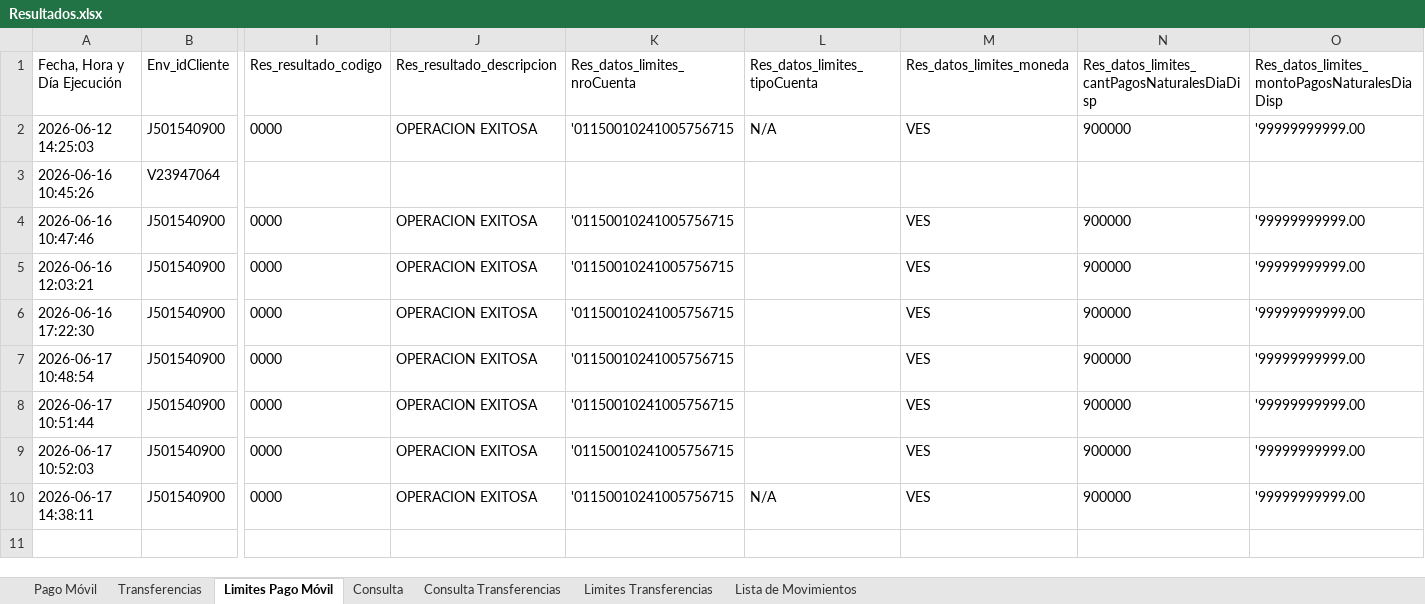
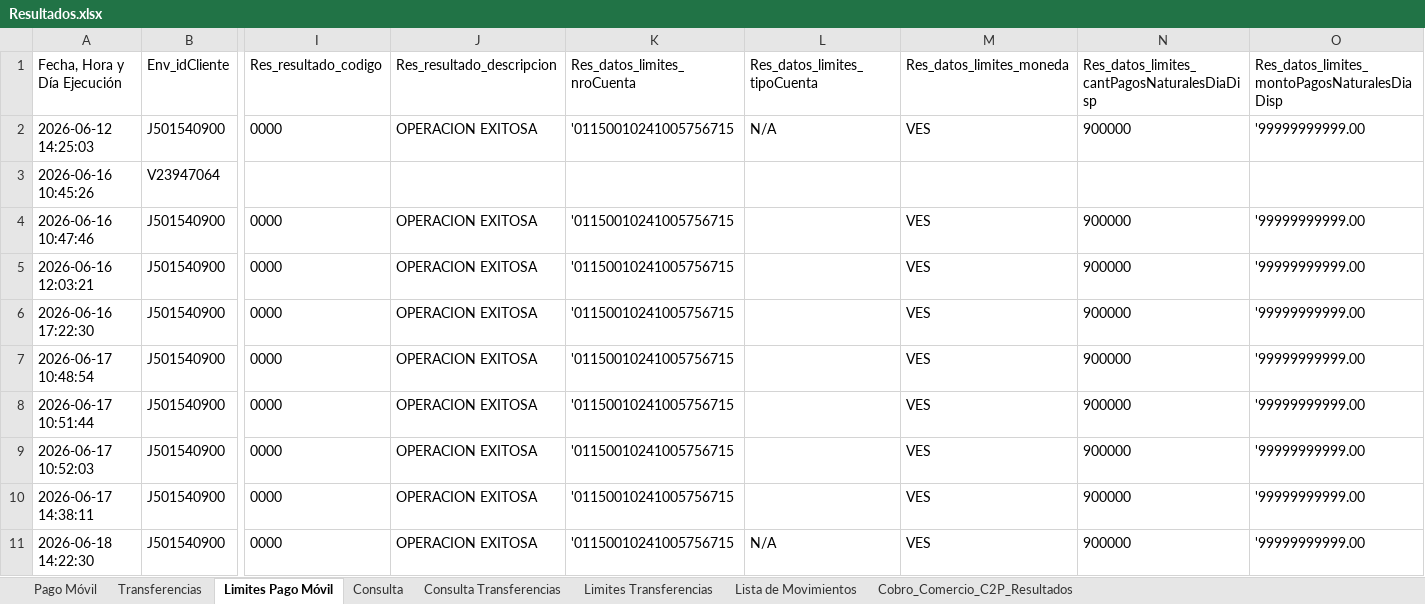
Before and after one commit to bigboythe2000-wq/Interconex, an Excel workbook: Resultados.xlsx, sheet Limites Pago Móvil, drawn as a sheet; only a part is shown, gaps mark what is left out; values as stored, in another font and other column widths than the file's, no borders; rows hold the shown columns only; the diff names each change by its address in the sheet, - before the commit and + after, or states it on an @@ line.

```diff
--- a/Resultados.xlsx (sheet Limites Pago Móvil)
+++ b/Resultados.xlsx (sheet Limites Pago Móvil)
+sheet tab: Cobro_Comercio_C2P_Resultados
-L10: N/A
+L10: (empty)
+row 11: 2026-06-18 14:22:30 | J501540900 | 0000 | OPERACION EXITOSA | '01150010241005756715 | N/A | VES | 900000 | '99999999999.00
```
Also changed, not shown: Solicitudes.xlsx, 1 other file.
